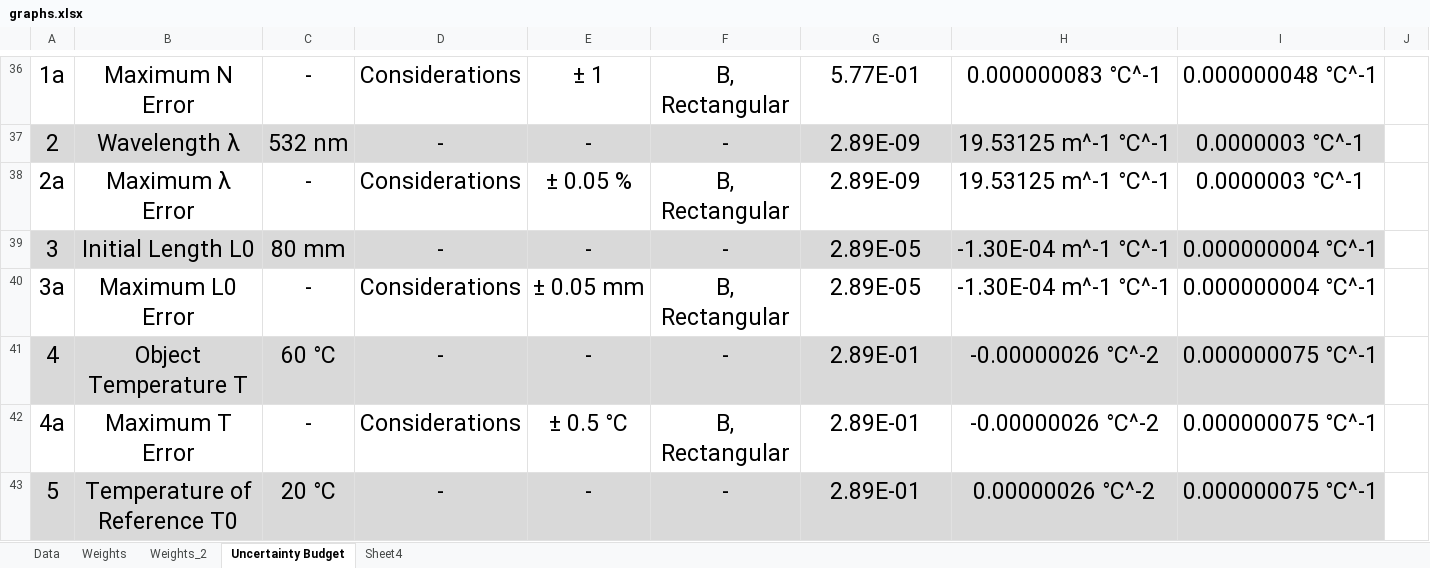
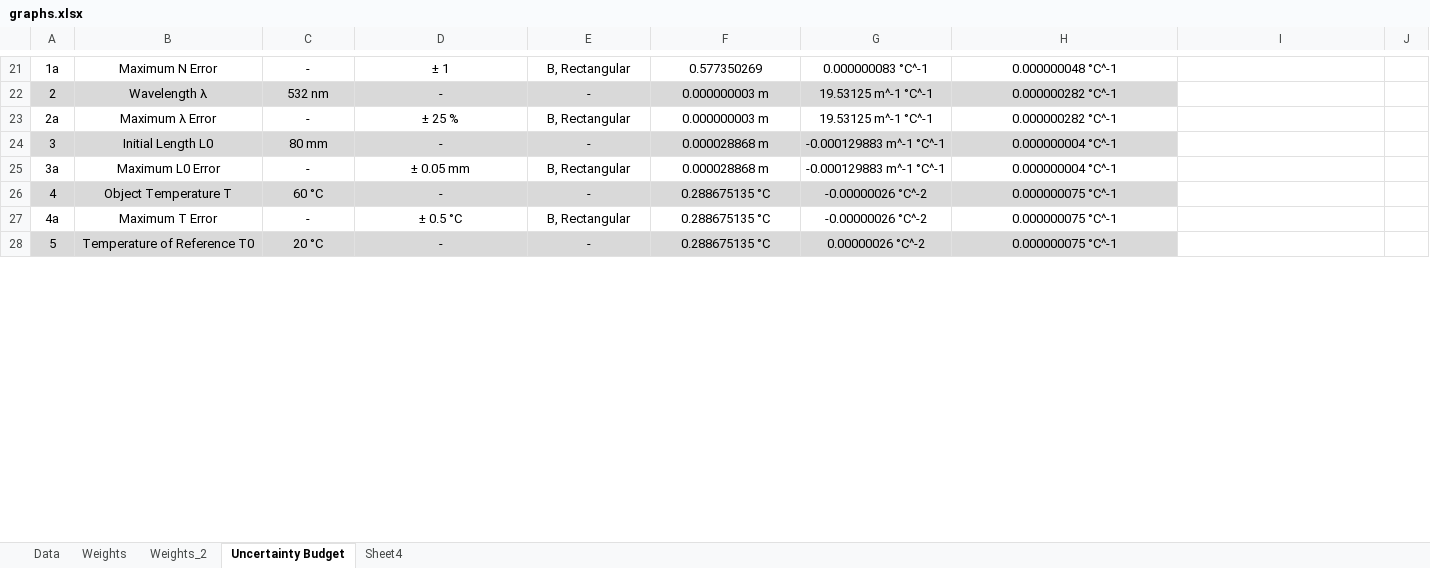
Before and after one commit to jjavierf64/ThermalExpansionUncertainty, an Excel workbook: code/graphs.xlsx, sheet Uncertainty Budget, drawn as a sheet; only a part is shown, gaps mark what is left out; values as stored, in another font and other column widths than the file's, no borders; charts and pictures not drawn; addresses are those after the commit; the diff covers the shown part only; the diff names each change by its address in the sheet, - before the commit and + after, or states it on an @@ line.

Commit message:
New lambda uncertainty and final budget format

```diff
--- a/code/graphs.xlsx (sheet Uncertainty Budget)
+++ b/code/graphs.xlsx (sheet Uncertainty Budget)
@@ A21:H28 text size: smaller @@
-D21: Considerations
+D21: ± 1
-E21: ± 1
+E21: B, Rectangular
-F21: B, Rectangular
+F21: 0.577350269
-G21: 5.77E-01
+G21: 0.000000083 °C^-1
-H21: 0.000000083 °C^-1
+H21: 0.000000048 °C^-1
-I21: 0.000000048 °C^-1
+I21: (empty)
-F22: -
+F22: 0.000000003 m
-G22:G23: 2.89E-09
+G22:G23: 19.53125 m^-1 °C^-1
-H22:H23: 19.53125 m^-1 °C^-1
+H22:H23: 0.000000282 °C^-1
-I22:I23: 0.0000003 °C^-1
+I22:I23: (empty)
-I22 fill: #D9D9D9
+I22 fill: none
-D23: Considerations
+D23: ± 25 %
-E23: ± 0.05 %
+E23: B, Rectangular
-F23: B, Rectangular
+F23: 0.000000003 m
-F24: -
+F24: 0.000028868 m
-G24:G25: 2.89E-05
+G24:G25: -0.000129883 m^-1 °C^-1
-H24:H25: -1.30E-04 m^-1 °C^-1
+H24:H25: 0.000000004 °C^-1
-I24:I25: 0.000000004 °C^-1
+I24:I25: (empty)
-I24 fill: #D9D9D9
+I24 fill: none
-D25: Considerations
+D25: ± 0.05 mm
-E25: ± 0.05 mm
+E25: B, Rectangular
-F25: B, Rectangular
+F25: 0.000028868 m
-F26: -
+F26: 0.288675135 °C
-G26:G27: 2.89E-01
+G26:G27: -0.00000026 °C^-2
-H26:H27: -0.00000026 °C^-2
+H26:H27: 0.000000075 °C^-1
-I26:I28: 0.000000075 °C^-1
+I26:I28: (empty)
-I26 fill: #D9D9D9
+I26 fill: none
-D27: Considerations
+D27: ± 0.5 °C
-E27: ± 0.5 °C
+E27: B, Rectangular
-F27: B, Rectangular
+F27: 0.288675135 °C
-F28: -
+F28: 0.288675135 °C
-G28: 2.89E-01
+G28: 0.00000026 °C^-2
-H28: 0.00000026 °C^-2
+H28: 0.000000075 °C^-1
-I28 fill: #D9D9D9
+I28 fill: none
```
Also changed, not shown: 3 added rows, 17 removed rows, 28 edited cells and cell formats elsewhere in this sheet, sheet Data, charts or pictures, 3 other files.
